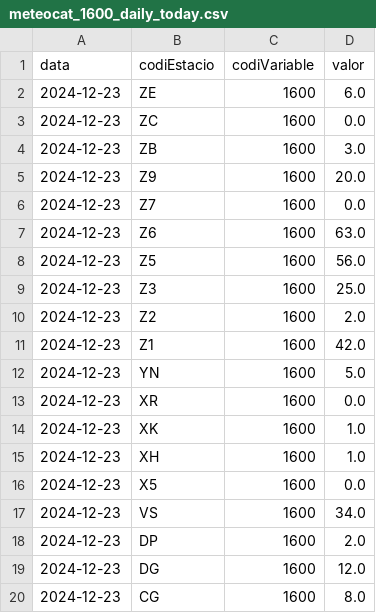
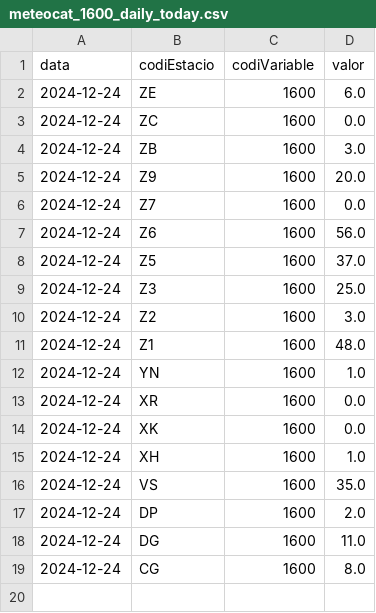
Before and after one commit to arnausanz/arnausanz.github.io, a CSV file: data/processed/meteocat/meteocat_1600_daily_today.csv, drawn as a sheet.

```diff
--- a/data/processed/meteocat/meteocat_1600_daily_today.csv
+++ b/data/processed/meteocat/meteocat_1600_daily_today.csv
@@ -1,20 +1,19 @@
 data,codiEstacio,codiVariable,valor
-2024-12-23,ZE,1600,6.0
-2024-12-23,ZC,1600,0.0
-2024-12-23,ZB,1600,3.0
-2024-12-23,Z9,1600,20.0
-2024-12-23,Z7,1600,0.0
-2024-12-23,Z6,1600,63.0
-2024-12-23,Z5,1600,56.0
-2024-12-23,Z3,1600,25.0
-2024-12-23,Z2,1600,2.0
-2024-12-23,Z1,1600,42.0
-2024-12-23,YN,1600,5.0
-2024-12-23,XR,1600,0.0
-2024-12-23,XK,1600,1.0
-2024-12-23,XH,1600,1.0
-2024-12-23,X5,1600,0.0
-2024-12-23,VS,1600,34.0
-2024-12-23,DP,1600,2.0
-2024-12-23,DG,1600,12.0
-2024-12-23,CG,1600,8.0
+2024-12-24,ZE,1600,6.0
+2024-12-24,ZC,1600,0.0
+2024-12-24,ZB,1600,3.0
+2024-12-24,Z9,1600,20.0
+2024-12-24,Z7,1600,0.0
+2024-12-24,Z6,1600,56.0
+2024-12-24,Z5,1600,37.0
+2024-12-24,Z3,1600,25.0
+2024-12-24,Z2,1600,3.0
+2024-12-24,Z1,1600,48.0
+2024-12-24,YN,1600,1.0
+2024-12-24,XR,1600,0.0
+2024-12-24,XK,1600,0.0
+2024-12-24,XH,1600,1.0
+2024-12-24,VS,1600,35.0
+2024-12-24,DP,1600,2.0
+2024-12-24,DG,1600,11.0
+2024-12-24,CG,1600,8.0
```
Also changed, not shown: data/processed/aca/aca_daily_today.csv, data/processed/meteocat/meteocat_1000_daily_today.csv, 4 other files.
